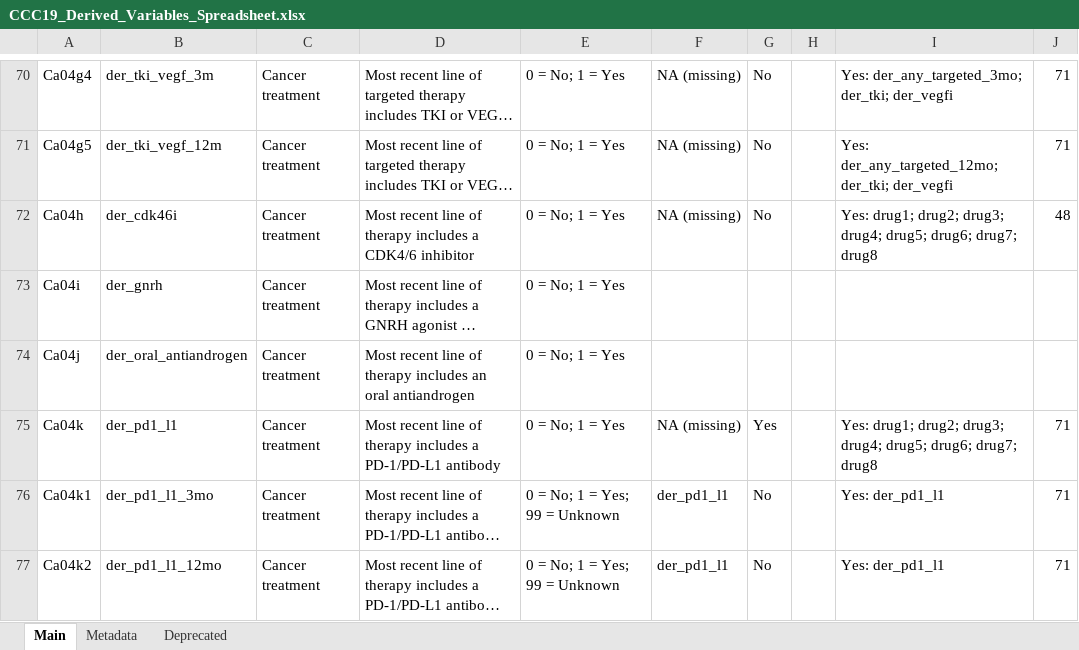
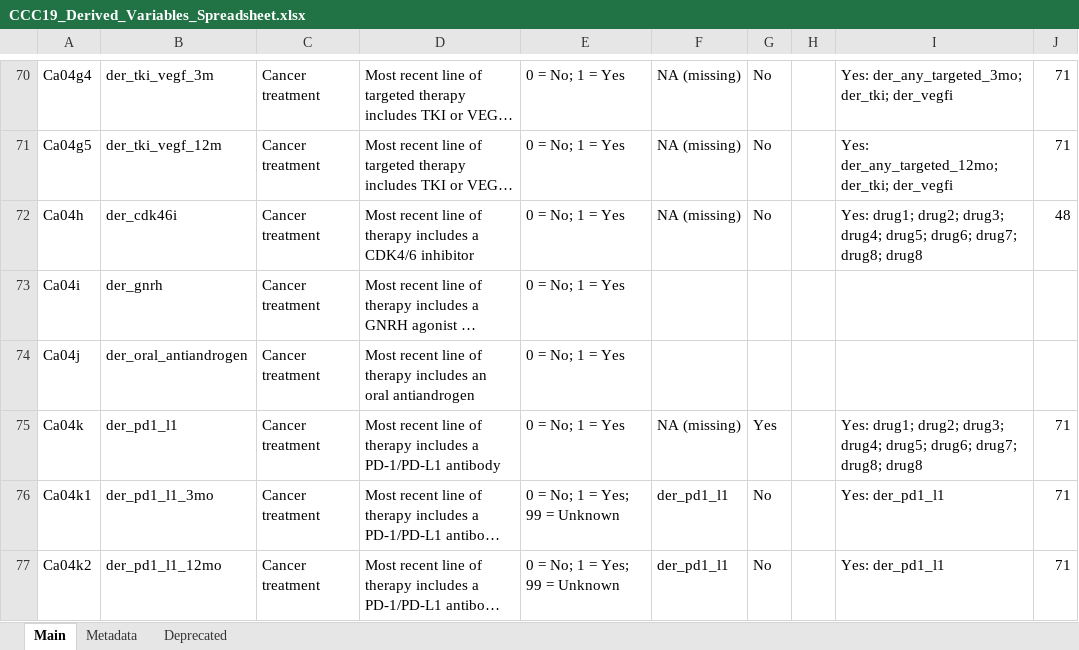
Before and after one commit to covidncancer/CCC19_dictionary, an Excel workbook: CCC19_Derived_Variables_Spreadsheet.xlsx, sheet Main, drawn as a sheet; only a part is shown, gaps mark what is left out; long unchanged cells end in …; values as stored, in another font and other column widths than the file's, no cell formats; table styles not drawn; the diff covers the shown part only; the diff names each change by its address in the sheet, - before the commit and + after, or states it on an @@ line.

```diff
--- a/CCC19_Derived_Variables_Spreadsheet.xlsx (sheet Main)
+++ b/CCC19_Derived_Variables_Spreadsheet.xlsx (sheet Main)
-I72: …drug6; drug7; drug8
+I72: …drug6; drug7; drug8; drug8
-I75: …drug6; drug7; drug8
+I75: …drug6; drug7; drug8; drug8
```
Also changed, not shown: 91 edited cells elsewhere in this sheet, cell formats.
